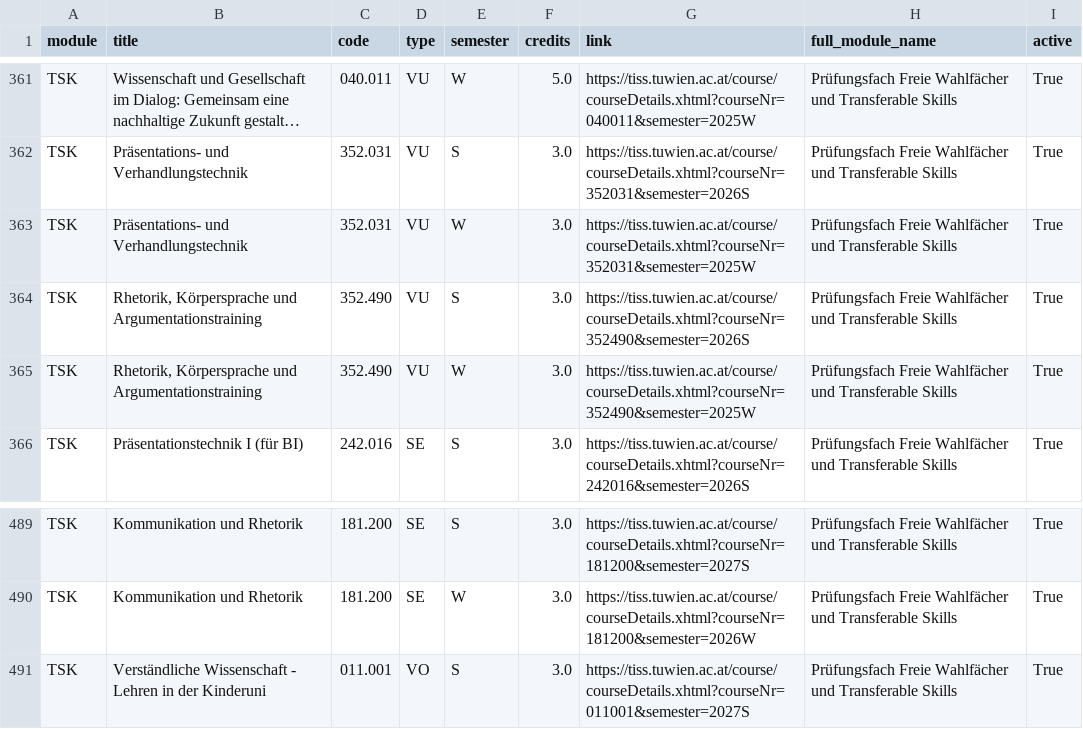
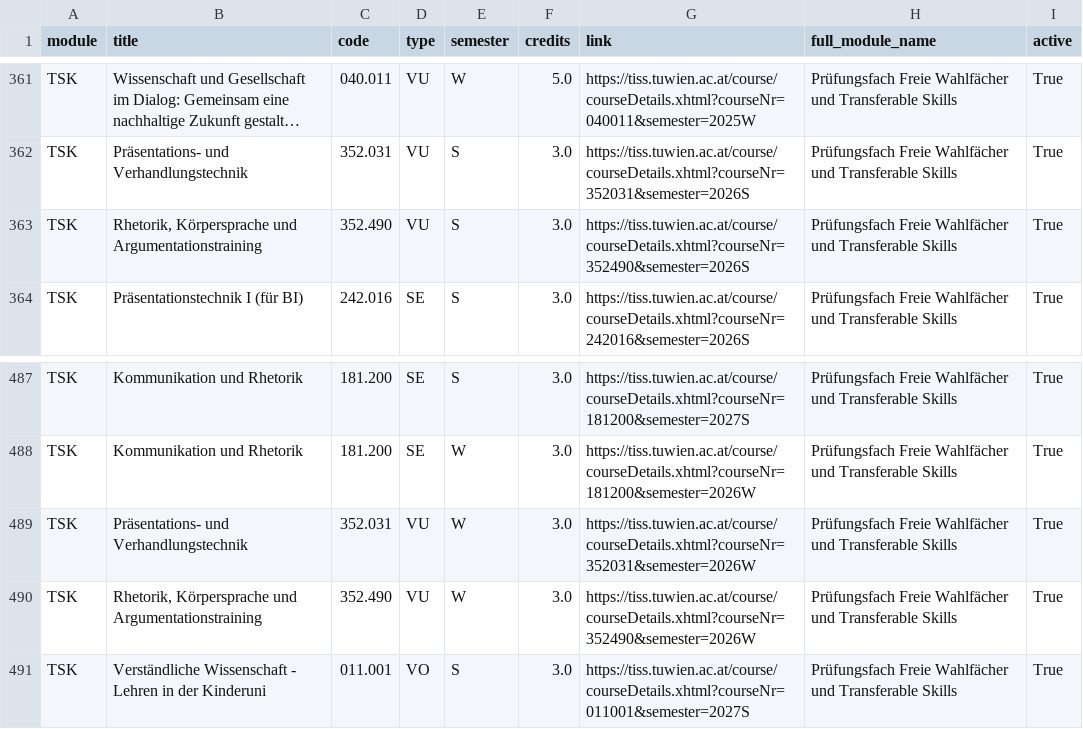
Before and after one commit to Emile-Jn/tiss-curriculum-scraper, a TSV file: curriculum.tsv, drawn as a sheet; only a part is shown, gaps mark what is left out; long unchanged cells end in …; removed rows and columns are numbered as before the commit, all else as after; the diff names each change by its address in the sheet, - before the commit and + after, or states it on an @@ line.

```diff
--- a/curriculum.tsv
+++ b/curriculum.tsv
-row 363: TSK | Präsentations- und Verhandlungstechnik | 352.031 | VU | W | 3.0 | https://tiss.tuwien.ac.at/course/courseDetails.xhtml?courseNr=352031&semester=2025W | Prüfungsfach Freie Wahlfächer und Transferable Skills | True
-row 365: TSK | Rhetorik, Körpersprache und Argumentationstraining | 352.490 | VU | W | 3.0 | https://tiss.tuwien.ac.at/course/courseDetails.xhtml?courseNr=352490&semester=2025W | Prüfungsfach Freie Wahlfächer und Transferable Skills | True
+row 489: TSK | Präsentations- und Verhandlungstechnik | 352.031 | VU | W | 3.0 | https://tiss.tuwien.ac.at/course/courseDetails.xhtml?courseNr=352031&semester=2026W | Prüfungsfach Freie Wahlfächer und Transferable Skills | True
+row 490: TSK | Rhetorik, Körpersprache und Argumentationstraining | 352.490 | VU | W | 3.0 | https://tiss.tuwien.ac.at/course/courseDetails.xhtml?courseNr=352490&semester=2026W | Prüfungsfach Freie Wahlfächer und Transferable Skills | True
```
